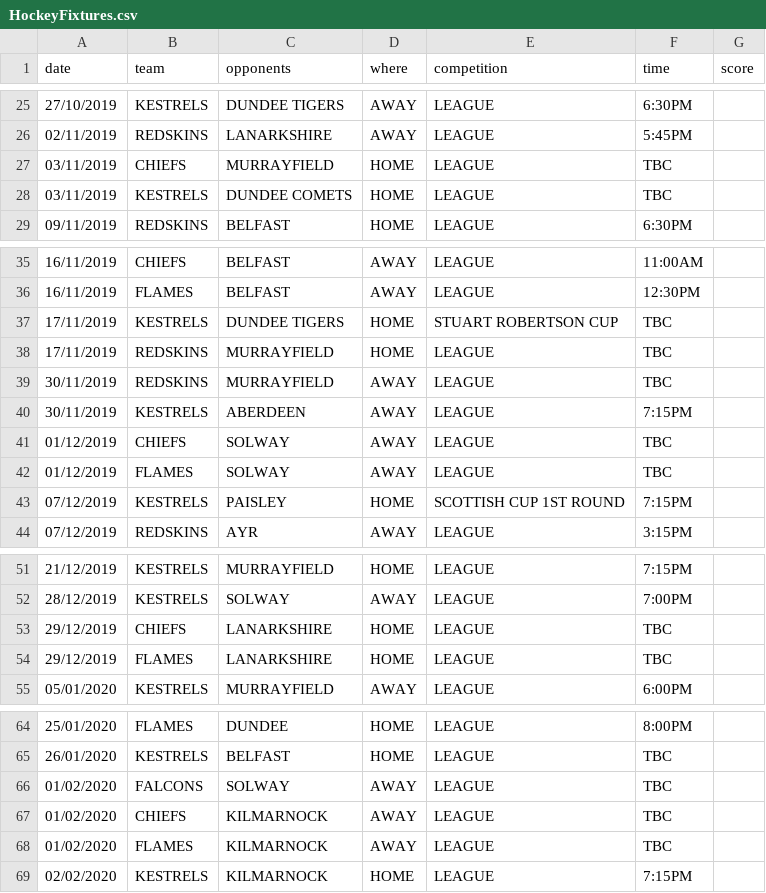
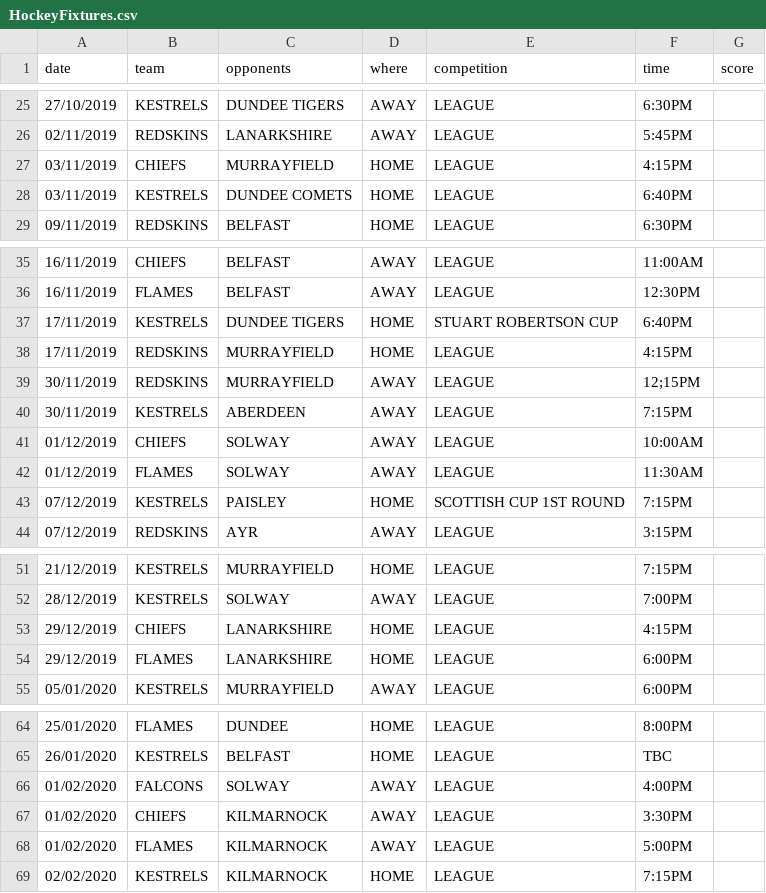
Before and after one commit to neilkeddie/Kirkcaldy-Ice-Hockey-Club, a CSV file: public/data/HockeyFixtures.csv, drawn as a sheet; only a part is shown, gaps mark what is left out.

```diff
--- a/public/data/HockeyFixtures.csv
+++ b/public/data/HockeyFixtures.csv
@@ -26,4 +26,4 @@
 "02/11/2019","REDSKINS","LANARKSHIRE","AWAY","LEAGUE","5:45PM",""
-"03/11/2019","CHIEFS","MURRAYFIELD","HOME","LEAGUE","TBC",""
-"03/11/2019","KESTRELS","DUNDEE COMETS","HOME","LEAGUE","TBC",""
+"03/11/2019","CHIEFS","MURRAYFIELD","HOME","LEAGUE","4:15PM",""
+"03/11/2019","KESTRELS","DUNDEE COMETS","HOME","LEAGUE","6:40PM",""
 "09/11/2019","REDSKINS","BELFAST","HOME","LEAGUE","6:30PM",""
@@ -36,8 +36,8 @@
 "16/11/2019","FLAMES","BELFAST","AWAY","LEAGUE","12:30PM",""
-"17/11/2019","KESTRELS","DUNDEE TIGERS","HOME","STUART ROBERTSON CUP","TBC",""
-"17/11/2019","REDSKINS","MURRAYFIELD","HOME","LEAGUE","TBC",""
-"30/11/2019","REDSKINS","MURRAYFIELD","AWAY","LEAGUE","TBC",""
+"17/11/2019","KESTRELS","DUNDEE TIGERS","HOME","STUART ROBERTSON CUP","6:40PM",""
+"17/11/2019","REDSKINS","MURRAYFIELD","HOME","LEAGUE","4:15PM",""
+"30/11/2019","REDSKINS","MURRAYFIELD","AWAY","LEAGUE","12;15PM",""
 "30/11/2019","KESTRELS","ABERDEEN","AWAY","LEAGUE","7:15PM",""
-"01/12/2019","CHIEFS","SOLWAY","AWAY","LEAGUE","TBC",""
-"01/12/2019","FLAMES","SOLWAY","AWAY","LEAGUE","TBC",""
+"01/12/2019","CHIEFS","SOLWAY","AWAY","LEAGUE","10:00AM",""
+"01/12/2019","FLAMES","SOLWAY","AWAY","LEAGUE","11:30AM",""
 "07/12/2019","KESTRELS","PAISLEY","HOME","SCOTTISH CUP 1ST ROUND","7:15PM",""
@@ -52,4 +52,4 @@
 "28/12/2019","KESTRELS","SOLWAY","AWAY","LEAGUE","7:00PM",""
-"29/12/2019","CHIEFS","LANARKSHIRE","HOME","LEAGUE","TBC",""
-"29/12/2019","FLAMES","LANARKSHIRE","HOME","LEAGUE","TBC",""
+"29/12/2019","CHIEFS","LANARKSHIRE","HOME","LEAGUE","4:15PM",""
+"29/12/2019","FLAMES","LANARKSHIRE","HOME","LEAGUE","6:00PM",""
 "05/01/2020","KESTRELS","MURRAYFIELD","AWAY","LEAGUE","6:00PM",""
@@ -65,5 +65,5 @@
 "26/01/2020","KESTRELS","BELFAST","HOME","LEAGUE","TBC",""
-"01/02/2020","FALCONS","SOLWAY","AWAY","LEAGUE","TBC",""
-"01/02/2020","CHIEFS","KILMARNOCK","AWAY","LEAGUE","TBC",""
-"01/02/2020","FLAMES","KILMARNOCK","AWAY","LEAGUE","TBC",""
+"01/02/2020","FALCONS","SOLWAY","AWAY","LEAGUE","4:00PM",""
+"01/02/2020","CHIEFS","KILMARNOCK","AWAY","LEAGUE","3:30PM",""
+"01/02/2020","FLAMES","KILMARNOCK","AWAY","LEAGUE","5:00PM",""
 "02/02/2020","KESTRELS","KILMARNOCK","HOME","LEAGUE","7:15PM",""
```
